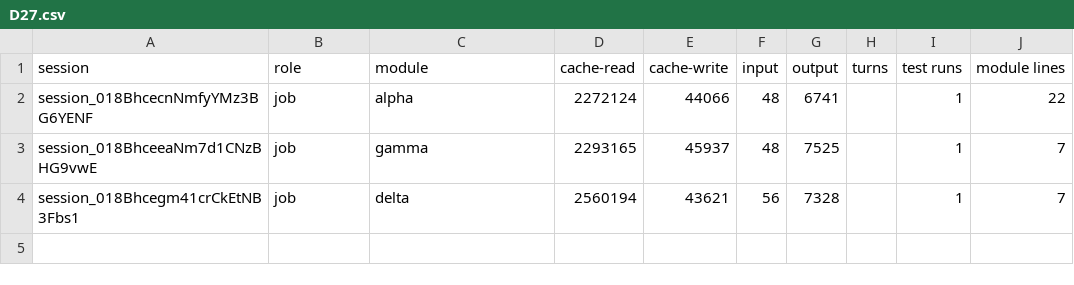
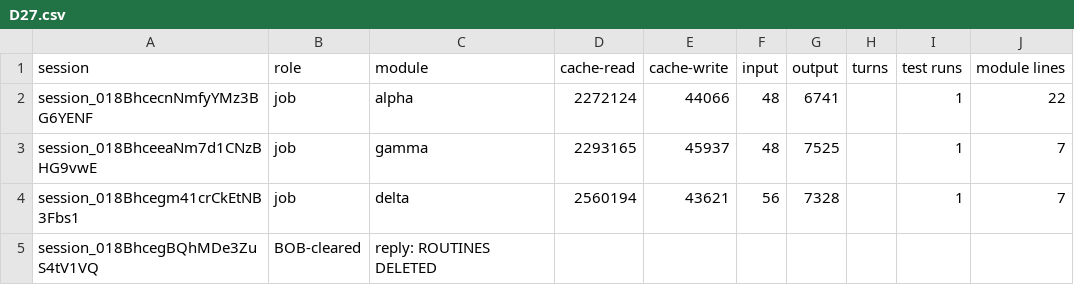
Before and after one commit to believeinoakland/civicos-process, a CSV file: dryrun/build/metrics/D27.csv, drawn as a sheet.

```diff
--- a/dryrun/build/metrics/D27.csv
+++ b/dryrun/build/metrics/D27.csv
@@ -4 +4,2 @@ session_018BhceeaNm7d1CNzBHG9vwE,job,gamma,2293165,45937,48,7525,,1,7
 session_018Bhcegm41crCkEtNB3Fbs1,job,delta,2560194,43621,56,7328,,1,7
+session_018BhcegBQhMDe3ZuS4tV1VQ,BOB-cleared,reply: ROUTINES DELETED,,,,,,,
```
